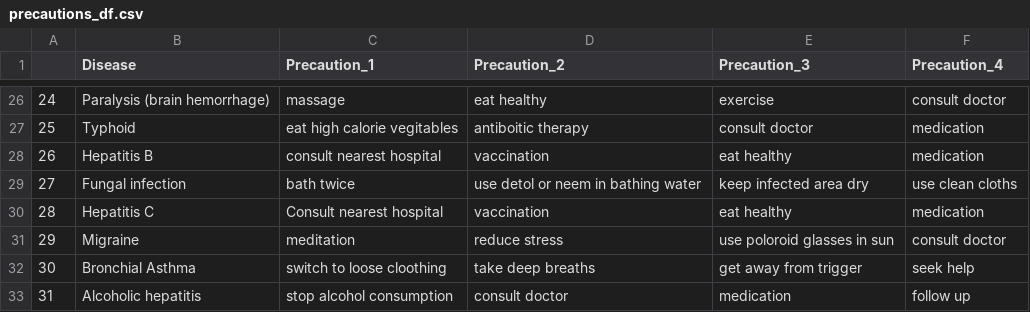
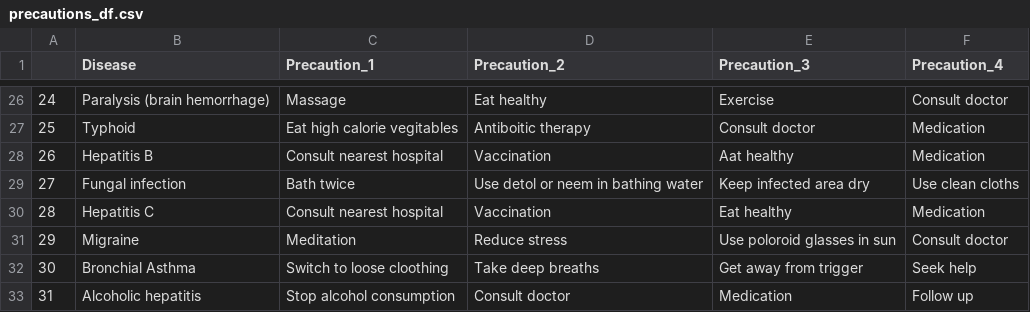
Before and after one commit to Zireael88/MediGuide, a CSV file: datasets/precautions_df.csv, drawn as a sheet; only a part is shown, gaps mark what is left out; the diff covers the shown part only.

```diff
--- a/datasets/precautions_df.csv
+++ b/datasets/precautions_df.csv
@@ -26,8 +26,8 @@
-24,Paralysis (brain hemorrhage),massage,eat healthy,exercise,consult doctor
-25,Typhoid,eat high calorie vegitables,antiboitic therapy,consult doctor,medication
-26,Hepatitis B,consult nearest hospital,vaccination,eat healthy,medication
-27,Fungal infection,bath twice,use detol or neem in bathing water,keep infected area dry,use clean cloths
-28,Hepatitis C,Consult nearest hospital,vaccination,eat healthy,medication
-29,Migraine,meditation,reduce stress,use poloroid glasses in sun,consult doctor
-30,Bronchial Asthma,switch to loose cloothing,take deep breaths,get away from trigger,seek help
-31,Alcoholic hepatitis,stop alcohol consumption,consult doctor,medication,follow up
+24,Paralysis (brain hemorrhage),Massage,Eat healthy,Exercise,Consult doctor
+25,Typhoid,Eat high calorie vegitables,Antiboitic therapy,Consult doctor,Medication
+26,Hepatitis B,Consult nearest hospital,Vaccination,Aat healthy,Medication
+27,Fungal infection,Bath twice,Use detol or neem in bathing water,Keep infected area dry,Use clean cloths
+28,Hepatitis C,Consult nearest hospital,Vaccination,Eat healthy,Medication
+29,Migraine,Meditation,Reduce stress,Use poloroid glasses in sun,Consult doctor
+30,Bronchial Asthma,Switch to loose cloothing,Take deep breaths,Get away from trigger,Seek help
+31,Alcoholic hepatitis,Stop alcohol consumption,Consult doctor,Medication,Follow up
```
Also changed, not shown: 128 edited cells elsewhere in this file, 2 other files.
